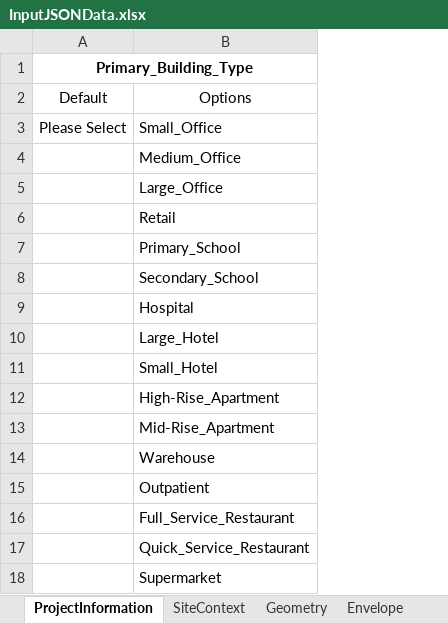
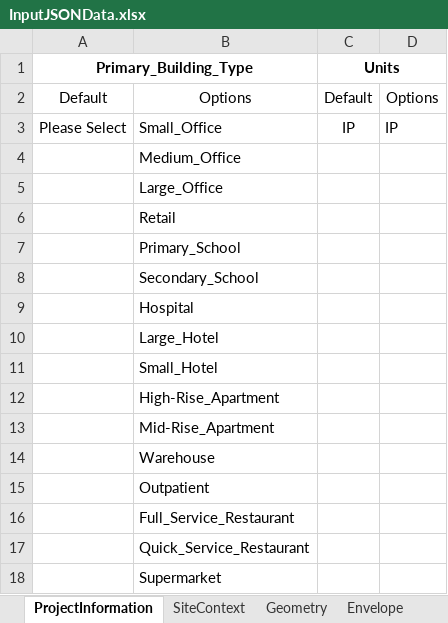
Before and after one commit to NREL/openstudio-standards, an Excel workbook: data/standards/InputJSONData.xlsx, sheet ProjectInformation, drawn as a sheet; values as stored, in another font and other column widths than the file's, no borders; the diff names each change by its address in the sheet, - before the commit and + after, or states it on an @@ line.

Commit message:
Updates to InputJSONData.xlsx from Sumit

```diff
--- a/data/standards/InputJSONData.xlsx (sheet ProjectInformation)
+++ b/data/standards/InputJSONData.xlsx (sheet ProjectInformation)
+column C (Units), rows 2-3: Default | IP
+column D, rows 2-3: Options | IP
```
Also changed, not shown: sheet Geometry, 7 other files.
